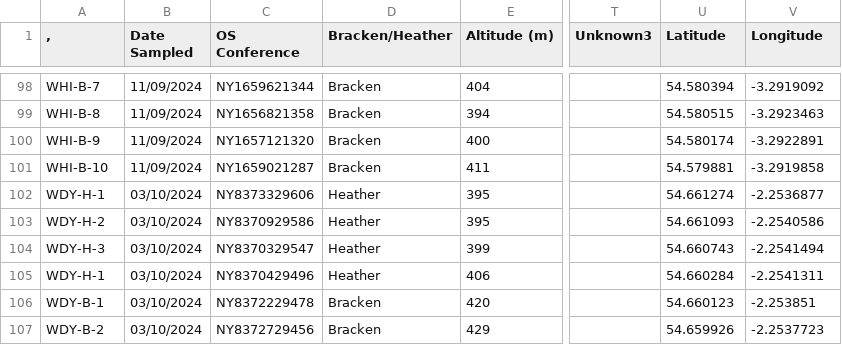
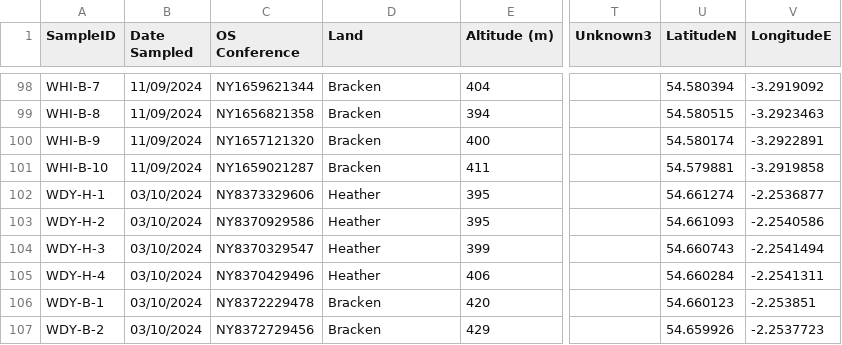
Before and after one commit to JakeSpong/project-2, a CSV file: data/all-sites_field-data.csv, drawn as a sheet; only a part is shown, gaps mark what is left out; the diff names each change by its address in the sheet, - before the commit and + after, or states it on an @@ line.

Commit message:
all 6 sites mapped and veg nmds done

```diff
--- a/data/all-sites_field-data.csv
+++ b/data/all-sites_field-data.csv
-A1: ,
+A1: SampleID
-D1: Bracken/Heather
+D1: Land
-U1: Latitude
+U1: LatitudeN
-V1: Longitude
+V1: LongitudeE
-A105 (SampleID): WDY-H-1
+A105 (SampleID): WDY-H-4
```
Also changed, not shown: 4 other files.
